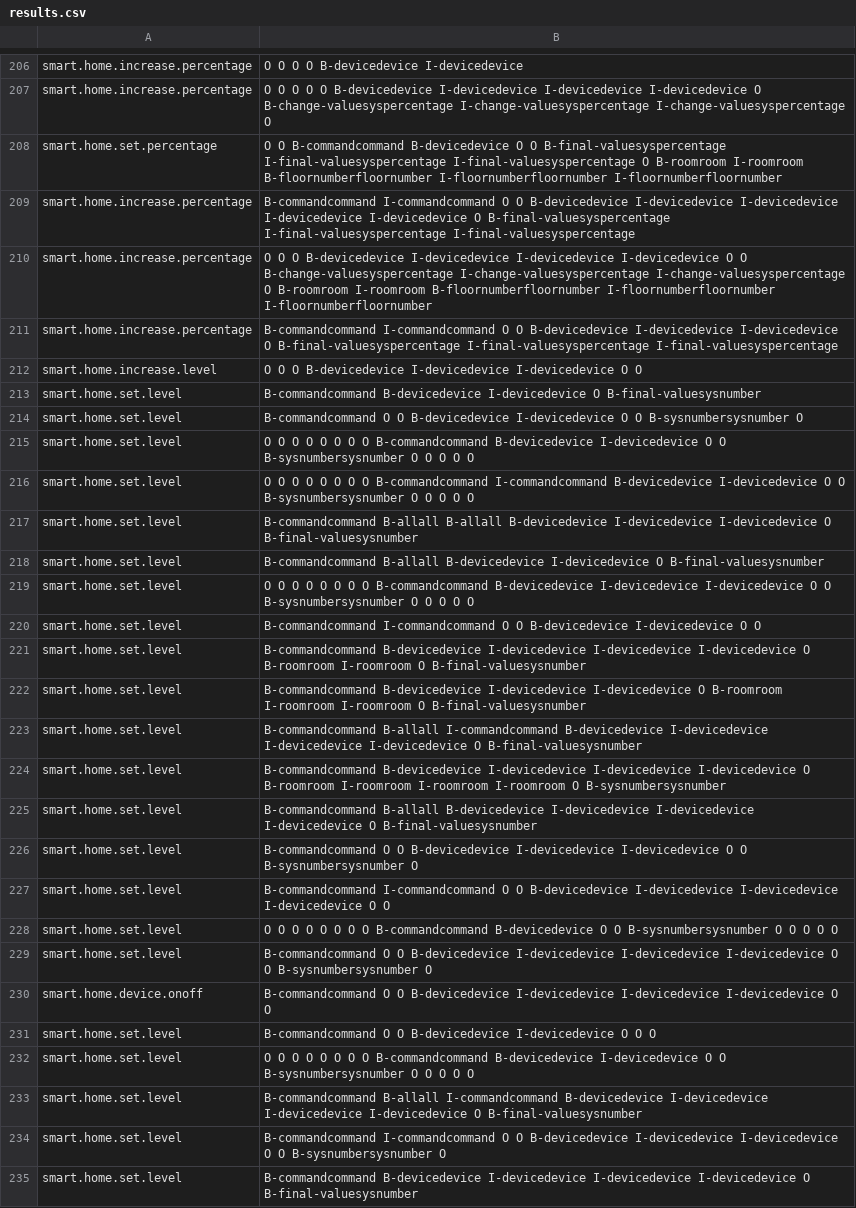
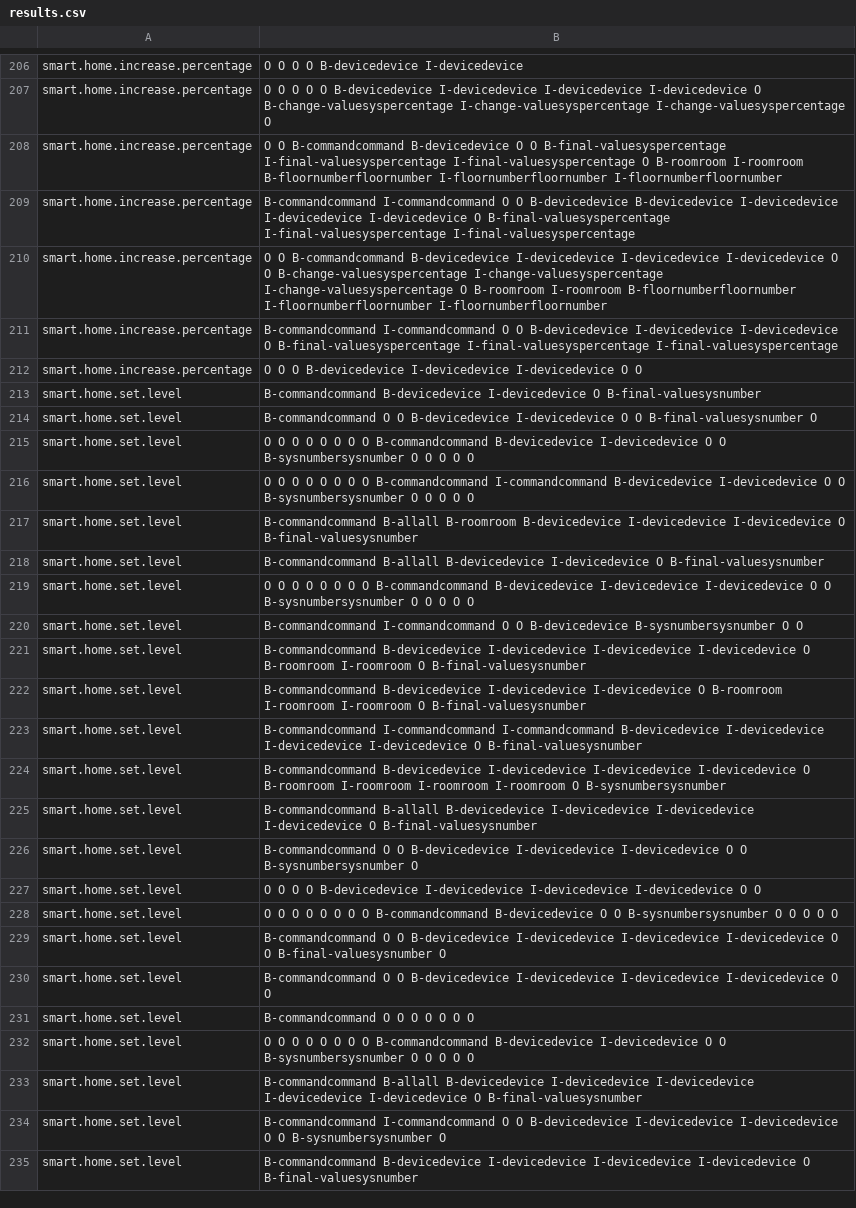
Before and after one commit to NeiH4207/Smart-Home-Intent-Detection-and-Slot-Filling, a CSV file: output/results.csv, drawn as a sheet; only a part is shown, gaps mark what is left out; the diff covers the shown part only.

```diff
--- a/output/results.csv
+++ b/output/results.csv
@@ -207,18 +207,18 @@ smart.home.increase.percentage, O O O O B-devicedevice I-devicedevice
 smart.home.increase.percentage, O O O O O B-devicedevice I-devicedevice I-devicedevice I-devicedevice O B-change-valuesyspercentage I-change-valuesyspercentage I-change-valuesyspercentage O
-smart.home.set.percentage, O O B-commandcommand B-devicedevice O O B-final-valuesyspercentage I-final-valuesyspercentage I-final-valuesyspercentage O B-roomroom I-roomroom B-floornumberfloornumber I-floornumberfloornumber I-floornumberfloornumber
-smart.home.increase.percentage, B-commandcommand I-commandcommand O O B-devicedevice I-devicedevice I-devicedevice I-devicedevice I-devicedevice O B-final-valuesyspercentage I-final-valuesyspercentage I-final-valuesyspercentage
-smart.home.increase.percentage, O O O B-devicedevice I-devicedevice I-devicedevice I-devicedevice O O B-change-valuesyspercentage I-change-valuesyspercentage I-change-valuesyspercentage O B-roomroom I-roomroom B-floornumberfloornumber I-floornumberfloornumber I-floornumberfloornumber
+smart.home.increase.percentage, O O B-commandcommand B-devicedevice O O B-final-valuesyspercentage I-final-valuesyspercentage I-final-valuesyspercentage O B-roomroom I-roomroom B-floornumberfloornumber I-floornumberfloornumber I-floornumberfloornumber
+smart.home.increase.percentage, B-commandcommand I-commandcommand O O B-devicedevice B-devicedevice I-devicedevice I-devicedevice I-devicedevice O B-final-valuesyspercentage I-final-valuesyspercentage I-final-valuesyspercentage
+smart.home.increase.percentage, O O B-commandcommand B-devicedevice I-devicedevice I-devicedevice I-devicedevice O O B-change-valuesyspercentage I-change-valuesyspercentage I-change-valuesyspercentage O B-roomroom I-roomroom B-floornumberfloornumber I-floornumberfloornumber I-floornumberfloornumber
 smart.home.increase.percentage, B-commandcommand I-commandcommand O O B-devicedevice I-devicedevice I-devicedevice O B-final-valuesyspercentage I-final-valuesyspercentage I-final-valuesyspercentage
-smart.home.increase.level, O O O B-devicedevice I-devicedevice I-devicedevice O O
+smart.home.increase.percentage, O O O B-devicedevice I-devicedevice I-devicedevice O O
 smart.home.set.level, B-commandcommand B-devicedevice I-devicedevice O B-final-valuesysnumber
-smart.home.set.level, B-commandcommand O O B-devicedevice I-devicedevice O O B-sysnumbersysnumber O
+smart.home.set.level, B-commandcommand O O B-devicedevice I-devicedevice O O B-final-valuesysnumber O
 smart.home.set.level, O O O O O O O O B-commandcommand B-devicedevice I-devicedevice O O B-sysnumbersysnumber O O O O O
 smart.home.set.level, O O O O O O O O B-commandcommand I-commandcommand B-devicedevice I-devicedevice O O B-sysnumbersysnumber O O O O O
-smart.home.set.level, B-commandcommand B-allall B-allall B-devicedevice I-devicedevice I-devicedevice O B-final-valuesysnumber
+smart.home.set.level, B-commandcommand B-allall B-roomroom B-devicedevice I-devicedevice I-devicedevice O B-final-valuesysnumber
 smart.home.set.level, B-commandcommand B-allall B-devicedevice I-devicedevice O B-final-valuesysnumber
 smart.home.set.level, O O O O O O O O B-commandcommand B-devicedevice I-devicedevice I-devicedevice O O B-sysnumbersysnumber O O O O O
-smart.home.set.level, B-commandcommand I-commandcommand O O B-devicedevice I-devicedevice O O
+smart.home.set.level, B-commandcommand I-commandcommand O O B-devicedevice B-sysnumbersysnumber O O
 smart.home.set.level, B-commandcommand B-devicedevice I-devicedevice I-devicedevice I-devicedevice O B-roomroom I-roomroom O B-final-valuesysnumber
 smart.home.set.level, B-commandcommand B-devicedevice I-devicedevice I-devicedevice O B-roomroom I-roomroom I-roomroom O B-final-valuesysnumber
-smart.home.set.level, B-commandcommand B-allall I-commandcommand B-devicedevice I-devicedevice I-devicedevice I-devicedevice O B-final-valuesysnumber
+smart.home.set.level, B-commandcommand I-commandcommand I-commandcommand B-devicedevice I-devicedevice I-devicedevice I-devicedevice O B-final-valuesysnumber
 smart.home.set.level, B-commandcommand B-devicedevice I-devicedevice I-devicedevice I-devicedevice O B-roomroom I-roomroom I-roomroom I-roomroom O B-sysnumbersysnumber
@@ -226,9 +226,9 @@ smart.home.set.level, B-commandcommand B-allall B-devicedevice I-devicedevice I-
 smart.home.set.level, B-commandcommand O O B-devicedevice I-devicedevice I-devicedevice O O B-sysnumbersysnumber O
-smart.home.set.level, B-commandcommand I-commandcommand O O B-devicedevice I-devicedevice I-devicedevice I-devicedevice O O
+smart.home.set.level, O O O O B-devicedevice I-devicedevice I-devicedevice I-devicedevice O O
 smart.home.set.level, O O O O O O O O B-commandcommand B-devicedevice O O B-sysnumbersysnumber O O O O O
-smart.home.set.level, B-commandcommand O O B-devicedevice I-devicedevice I-devicedevice I-devicedevice O O B-sysnumbersysnumber O
-smart.home.device.onoff, B-commandcommand O O B-devicedevice I-devicedevice I-devicedevice I-devicedevice O O
-smart.home.set.level, B-commandcommand O O B-devicedevice I-devicedevice O O O
+smart.home.set.level, B-commandcommand O O B-devicedevice I-devicedevice I-devicedevice I-devicedevice O O B-final-valuesysnumber O
+smart.home.set.level, B-commandcommand O O B-devicedevice I-devicedevice I-devicedevice I-devicedevice O O
+smart.home.set.level, B-commandcommand O O O O O O O
 smart.home.set.level, O O O O O O O O B-commandcommand B-devicedevice I-devicedevice O O B-sysnumbersysnumber O O O O O
-smart.home.set.level, B-commandcommand B-allall I-commandcommand B-devicedevice I-devicedevice I-devicedevice I-devicedevice O B-final-valuesysnumber
+smart.home.set.level, B-commandcommand B-allall B-devicedevice I-devicedevice I-devicedevice I-devicedevice I-devicedevice O B-final-valuesysnumber
 smart.home.set.level, B-commandcommand I-commandcommand O O B-devicedevice I-devicedevice I-devicedevice O O B-sysnumbersysnumber O
```
Also changed, not shown: 9 added rows, 9 removed rows and 119 edited cells elsewhere in this file.
